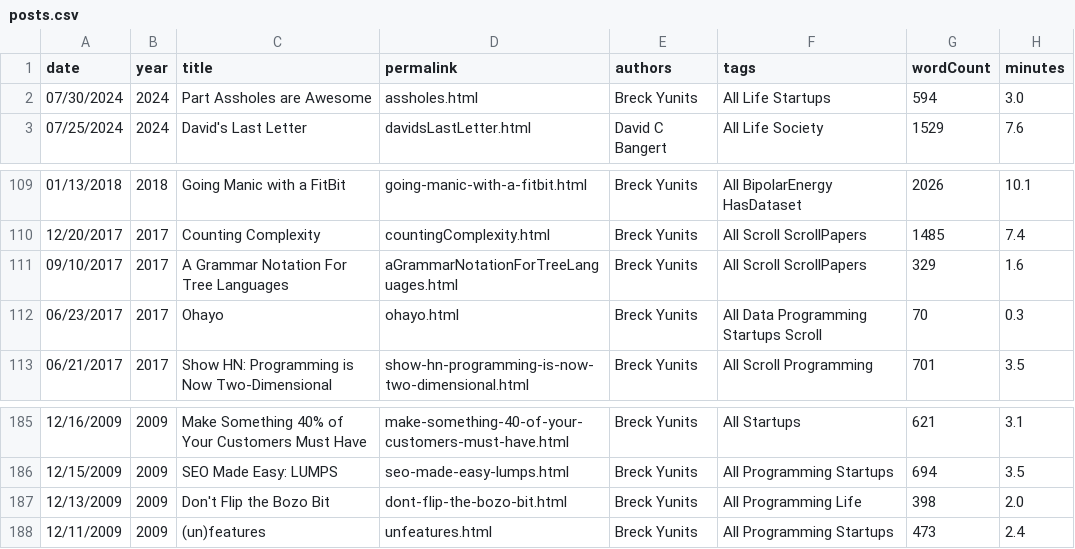
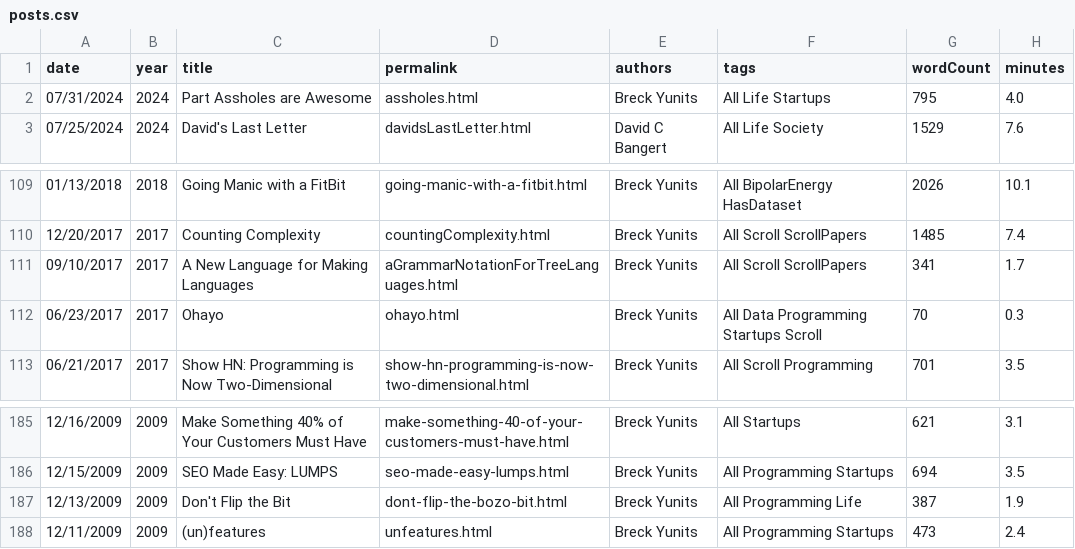
Before and after one commit to breck7/breckyunits.com, a CSV file: posts.csv, drawn as a sheet; only a part is shown, gaps mark what is left out.

```diff
--- a/posts.csv
+++ b/posts.csv
@@ -1,3 +1,3 @@
 date,year,title,permalink,authors,tags,wordCount,minutes
-07/30/2024,2024,Part Assholes are Awesome,assholes.html,Breck Yunits,All Life Startups,594,3.0
+07/31/2024,2024,Part Assholes are Awesome,assholes.html,Breck Yunits,All Life Startups,795,4.0
 07/25/2024,2024,David's Last Letter,davidsLastLetter.html,David C Bangert,All Life Society,1529,7.6
@@ -110,3 +110,3 @@ date,year,title,permalink,authors,tags,wordCount,minutes
 12/20/2017,2017,Counting Complexity,countingComplexity.html,Breck Yunits,All Scroll ScrollPapers,1485,7.4
-09/10/2017,2017,A Grammar Notation For Tree Languages,aGrammarNotationForTreeLanguages.html,Breck Yunits,All Scroll ScrollPapers,329,1.6
+09/10/2017,2017,A New Language for Making Languages,aGrammarNotationForTreeLanguages.html,Breck Yunits,All Scroll ScrollPapers,341,1.7
 06/23/2017,2017,Ohayo,ohayo.html,Breck Yunits,All Data Programming Startups Scroll,70,0.3
@@ -186,3 +186,3 @@ date,year,title,permalink,authors,tags,wordCount,minutes
 12/15/2009,2009,SEO Made Easy: LUMPS,seo-made-easy-lumps.html,Breck Yunits,All Programming Startups,694,3.5
-12/13/2009,2009,Don't Flip the Bozo Bit,dont-flip-the-bozo-bit.html,Breck Yunits,All Programming Life,398,2.0
+12/13/2009,2009,Don't Flip the Bit,dont-flip-the-bozo-bit.html,Breck Yunits,All Programming Life,387,1.9
 12/11/2009,2009,(un)features,unfeatures.html,Breck Yunits,All Programming Startups,473,2.4
```
Also changed, not shown: 38 other files.
